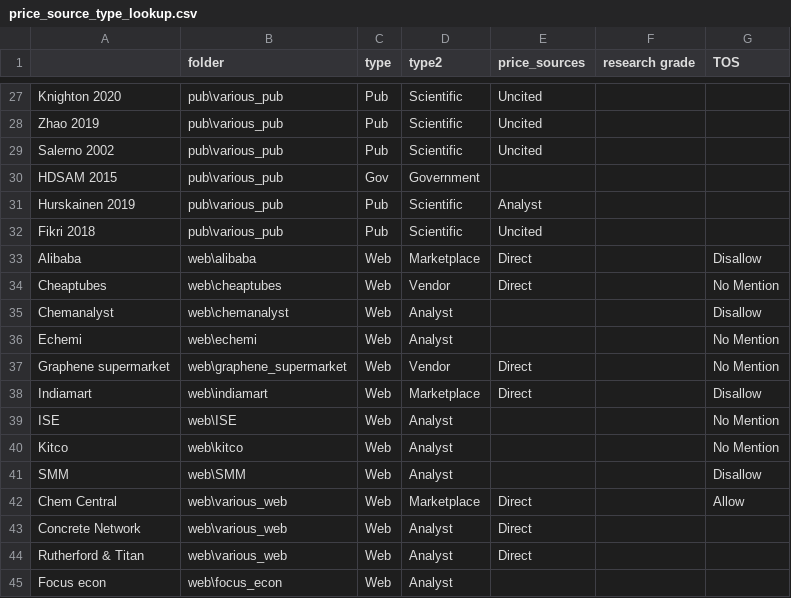
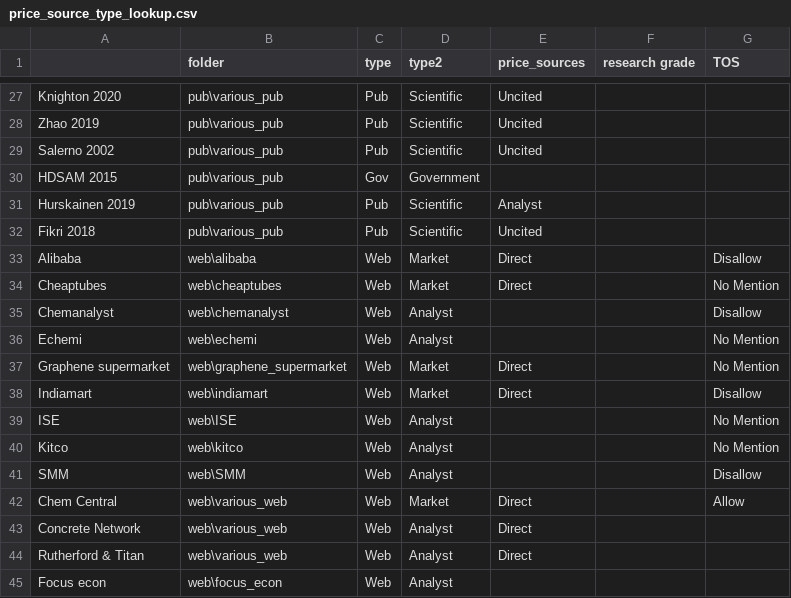
Before and after one commit to energy-storage-analysis/LDES-Survey, a CSV file: cap_cost/source_meta/price_source_type_lookup.csv, drawn as a sheet; only a part is shown, gaps mark what is left out.

```diff
--- a/cap_cost/source_meta/price_source_type_lookup.csv
+++ b/cap_cost/source_meta/price_source_type_lookup.csv
@@ -37,4 +37,4 @@ Hurskainen 2019,pub\various_pub,Pub,Scientific,Analyst,,
 Fikri 2018,pub\various_pub,Pub,Scientific,Uncited,,
-Alibaba,web\alibaba,Web,Marketplace,Direct,,Disallow
-Cheaptubes,web\cheaptubes,Web,Vendor,Direct,,No Mention
+Alibaba,web\alibaba,Web,Market,Direct,,Disallow
+Cheaptubes,web\cheaptubes,Web,Market,Direct,,No Mention
 Chemanalyst,web\chemanalyst,Web,Analyst,,,"Disallow
@@ -42,5 +42,5 @@ Chemanalyst,web\chemanalyst,Web,Analyst,,,"Disallow
 Echemi,web\echemi,Web,Analyst,,,No Mention
-Graphene supermarket,web\graphene_supermarket,Web,Vendor,Direct,,No Mention
-Indiamart,web\indiamart,Web,Marketplace,Direct,,"Disallow
-"
+Graphene supermarket,web\graphene_supermarket,Web,Market,Direct,,No Mention
+Indiamart,web\indiamart,Web,Market,Direct,,"Disallow
+"
 ISE,web\ISE,Web,Analyst,,,No Mention
@@ -49,3 +49,3 @@ SMM,web\SMM,Web,Analyst,,,"Disallow
 "
-Chem Central,web\various_web,Web,Marketplace,Direct,,Allow
+Chem Central,web\various_web,Web,Market,Direct,,Allow
 Concrete Network,web\various_web,Web,Analyst,Direct,,
```
Also changed, not shown: 1 other file.
